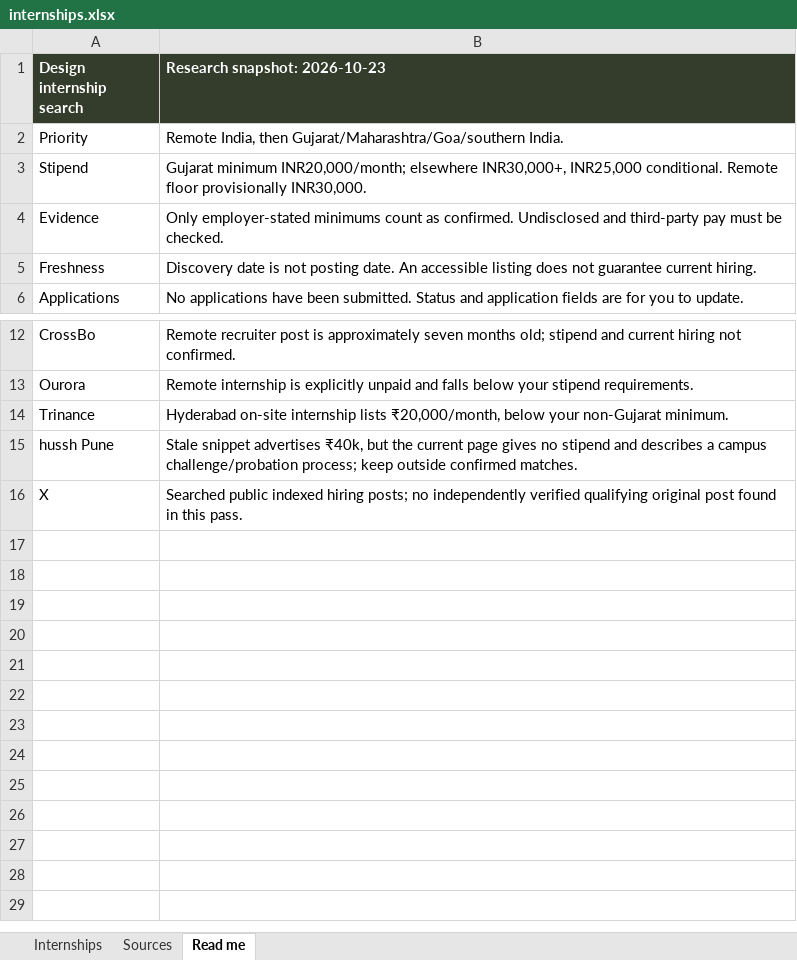
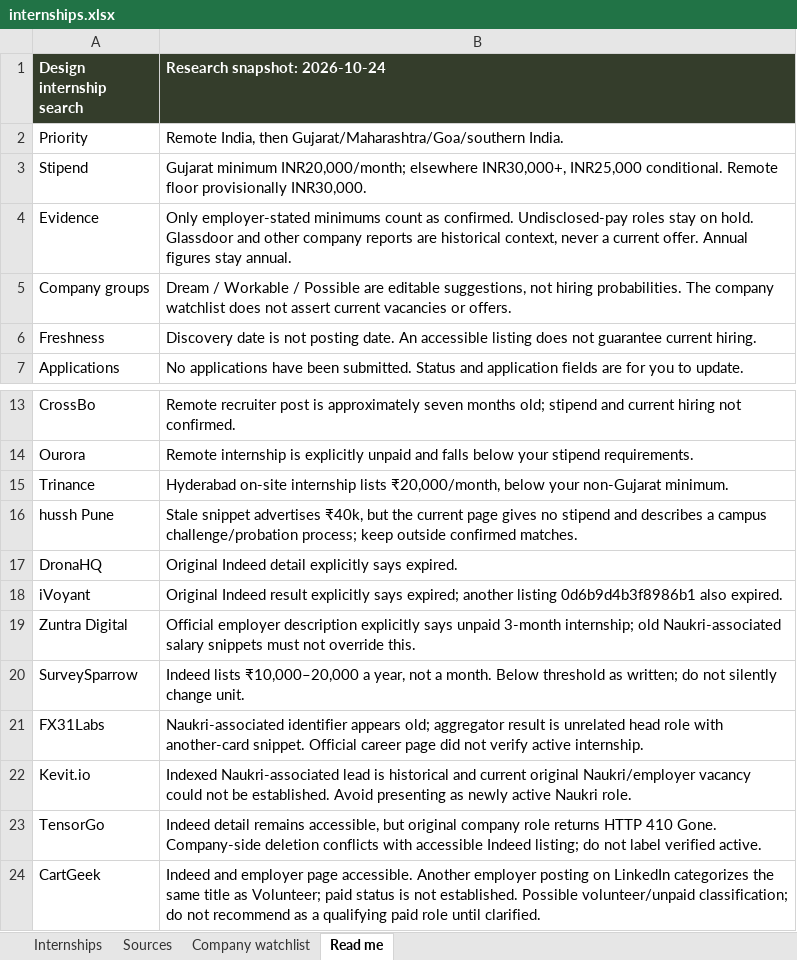
Before and after one commit to AnujR17/Chatgpt-Environment, an Excel workbook: topics/job-search-agent/app/public/data/internships.xlsx, sheet Read me, drawn as a sheet; only a part is shown, gaps mark what is left out; values as stored, in another font and other column widths than the file's, no borders; removed rows and columns are numbered as before the commit, all else as after; the diff names each change by its address in the sheet, - before the commit and + after, or states it on an @@ line.

```diff
--- a/topics/job-search-agent/app/public/data/internships.xlsx (sheet Read me)
+++ b/topics/job-search-agent/app/public/data/internships.xlsx (sheet Read me)
+sheet tab: Company watchlist
-B1: Research snapshot: 2026-10-23
+B1: Research snapshot: 2026-10-24
-B4 (Research snapshot: 2026-10-24): …as confirmed. Undisclosed and third-party pay must be checked.
+B4 (Research snapshot: 2026-10-24): …as confirmed. Undisclosed-pay roles stay on hold. Glassdoor and other company reports are historical context, never a current offer. Annual figures stay annual.
+row 5: Company groups | Dream / Workable / Possible are editable suggestions, not hiring probabilities. The company watchlist does not assert current vacancies or offers.
-row 16: X | Searched public indexed hiring posts; no independently verified qualifying original post found in this pass.
+row 17: DronaHQ | Original Indeed detail explicitly says expired.
+row 18: iVoyant | Original Indeed result explicitly says expired; another listing 0d6b9d4b3f8986b1 also expired.
+row 19: Zuntra Digital | Official employer description explicitly says unpaid 3-month internship; old Naukri-associated salary snippets must not override this.
+row 20: SurveySparrow | Indeed lists ₹10,000–20,000 a year, not a month. Below threshold as written; do not silently change unit.
+row 21: FX31Labs | Naukri-associated identifier appears old; aggregator result is unrelated head role with another-card snippet. Official career page did not verify active internship.
+row 22: Kevit.io | Indexed Naukri-associated lead is historical and current original Naukri/employer vacancy could not be established. Avoid presenting as newly active Naukri role.
+row 23: TensorGo | Indeed detail remains accessible, but original company role returns HTTP 410 Gone. Company-side deletion conflicts with accessible Indeed listing; do not label verified active.
+row 24: CartGeek | Indeed and employer page accessible. Another employer posting on LinkedIn categorizes the same title as Volunteer; paid status is not established. Possible volunteer/unpaid classification; do not recommend as a qualifying paid role until clarified.
```
Also changed, not shown: sheet Internships, sheet Sources, 15 other files.
